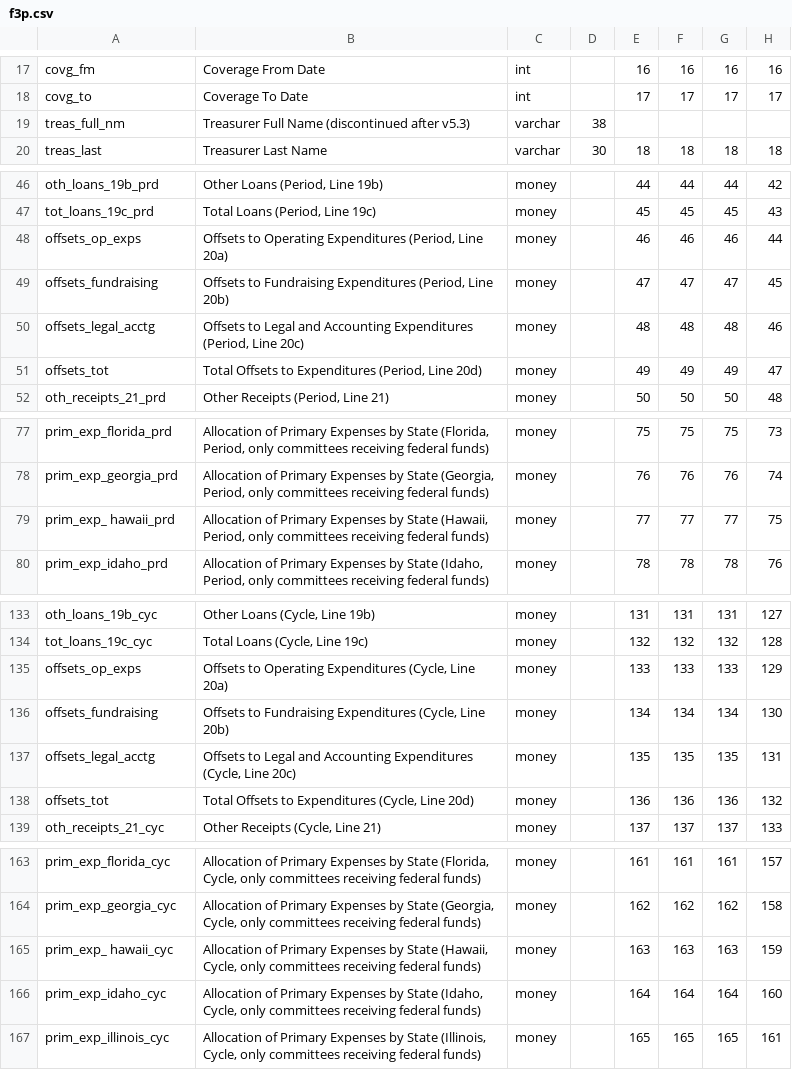
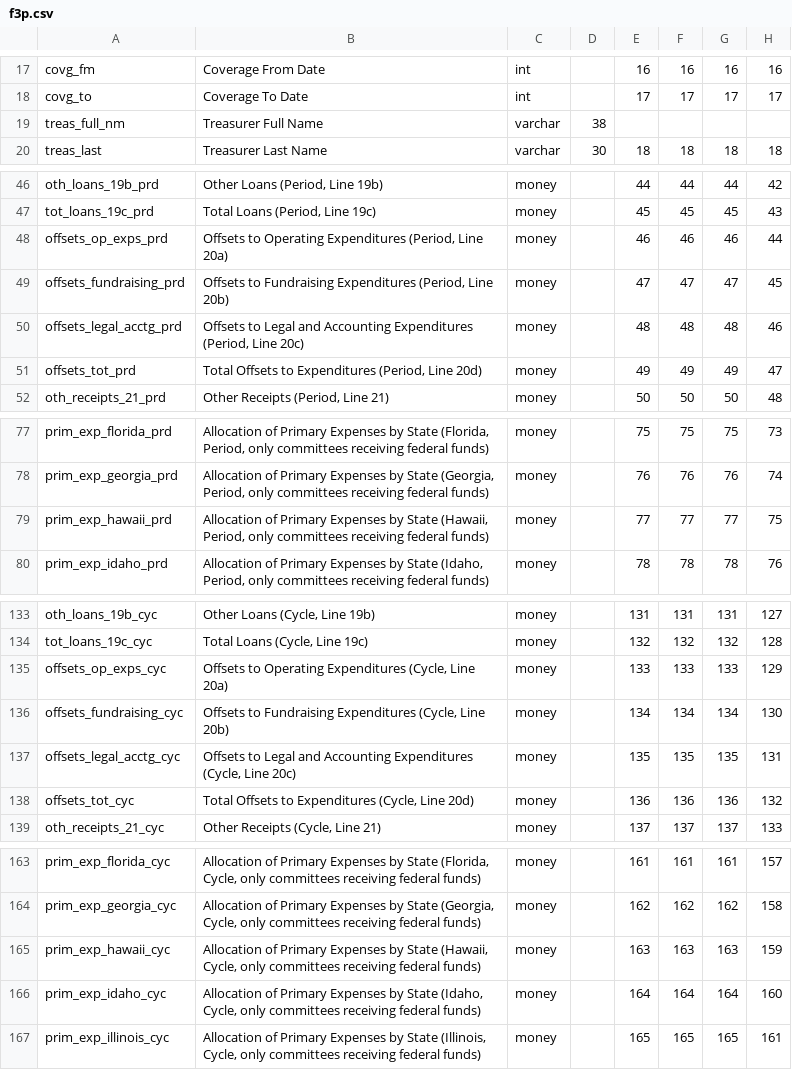
Before and after one commit to cschnaars/FEC-Scraper-Toolbox, a CSV file: headers/f3p.csv, drawn as a sheet; only a part is shown, gaps mark what is left out; the diff names each change by its address in the sheet, - before the commit and + after, or states it on an @@ line.

Commit message:
Updated Form F3P headers; added model

```diff
--- a/headers/f3p.csv
+++ b/headers/f3p.csv
-B19: Treasurer Full Name (discontinued after v5.3)
+B19: Treasurer Full Name
-A48: offsets_op_exps
+A48: offsets_op_exps_prd
-A49: offsets_fundraising
+A49: offsets_fundraising_prd
-A50: offsets_legal_acctg
+A50: offsets_legal_acctg_prd
-A51: offsets_tot
+A51: offsets_tot_prd
-A79: prim_exp_ hawaii_prd
+A79: prim_exp_hawaii_prd
-A135: offsets_op_exps
+A135: offsets_op_exps_cyc
-A136: offsets_fundraising
+A136: offsets_fundraising_cyc
-A137: offsets_legal_acctg
+A137: offsets_legal_acctg_cyc
-A138: offsets_tot
+A138: offsets_tot_cyc
-A165: prim_exp_ hawaii_cyc
+A165: prim_exp_hawaii_cyc
```
Also changed, not shown: 1 other file.
